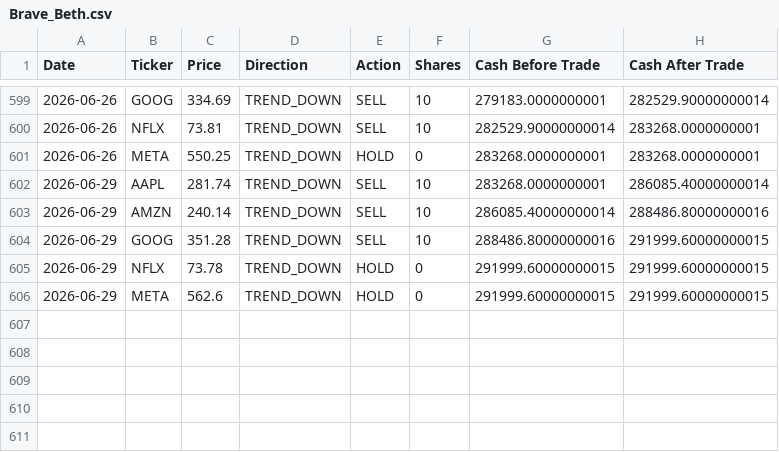
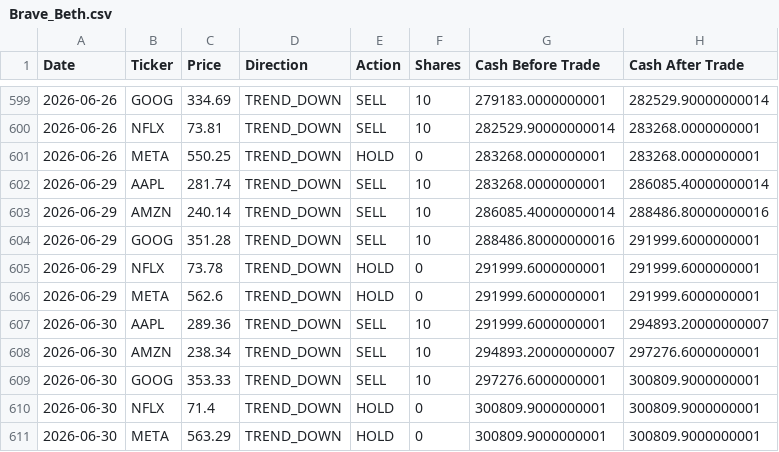
Before and after one commit to dr-cagri-tanriover/FAANG-Robotrader, a CSV file: data/Brave_Beth.csv, drawn as a sheet; only a part is shown, gaps mark what is left out.

```diff
--- a/data/Brave_Beth.csv
+++ b/data/Brave_Beth.csv
@@ -603,4 +603,9 @@ Date,Ticker,Price,Direction,Action,Shares,Cash Before Trade,Cash After Trade
 2026-06-29,AMZN,240.14,TREND_DOWN,SELL,10,286085.40000000014,288486.80000000016
-2026-06-29,GOOG,351.28,TREND_DOWN,SELL,10,288486.80000000016,291999.60000000015
-2026-06-29,NFLX,73.78,TREND_DOWN,HOLD,0,291999.60000000015,291999.60000000015
-2026-06-29,META,562.6,TREND_DOWN,HOLD,0,291999.60000000015,291999.60000000015
+2026-06-29,GOOG,351.28,TREND_DOWN,SELL,10,288486.80000000016,291999.6000000001
+2026-06-29,NFLX,73.78,TREND_DOWN,HOLD,0,291999.6000000001,291999.6000000001
+2026-06-29,META,562.6,TREND_DOWN,HOLD,0,291999.6000000001,291999.6000000001
+2026-06-30,AAPL,289.36,TREND_DOWN,SELL,10,291999.6000000001,294893.20000000007
+2026-06-30,AMZN,238.34,TREND_DOWN,SELL,10,294893.20000000007,297276.6000000001
+2026-06-30,GOOG,353.33,TREND_DOWN,SELL,10,297276.6000000001,300809.9000000001
+2026-06-30,NFLX,71.4,TREND_DOWN,HOLD,0,300809.9000000001,300809.9000000001
+2026-06-30,META,563.29,TREND_DOWN,HOLD,0,300809.9000000001,300809.9000000001
```
Also changed, not shown: data/Optimal_Owen.csv, data/Random_Randy.csv, 1 other file.
